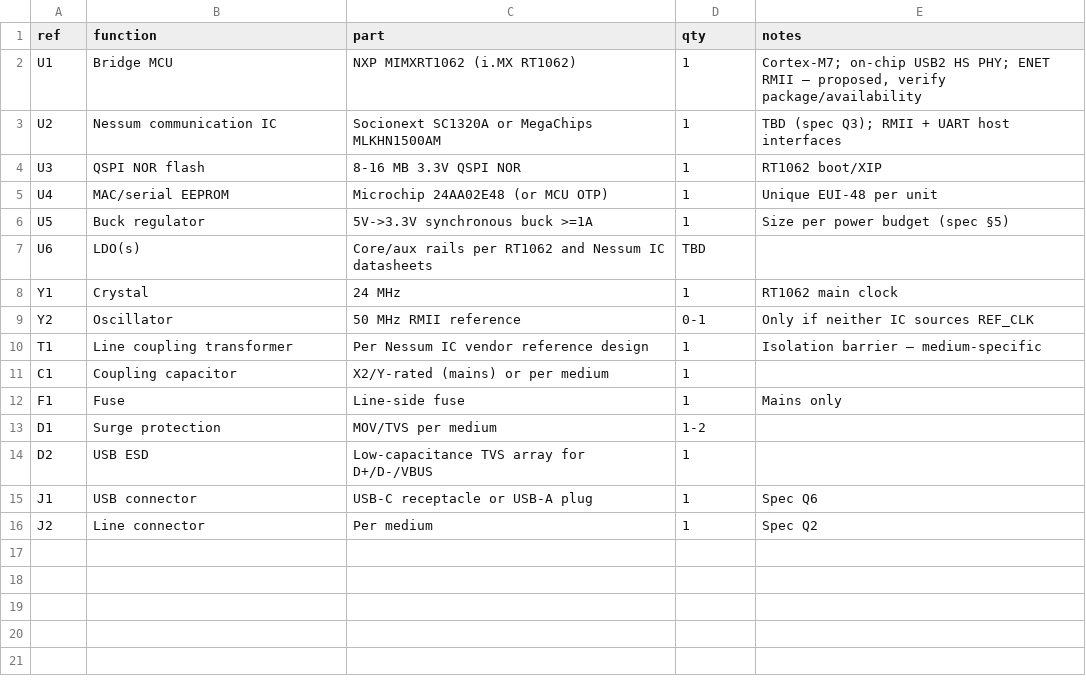
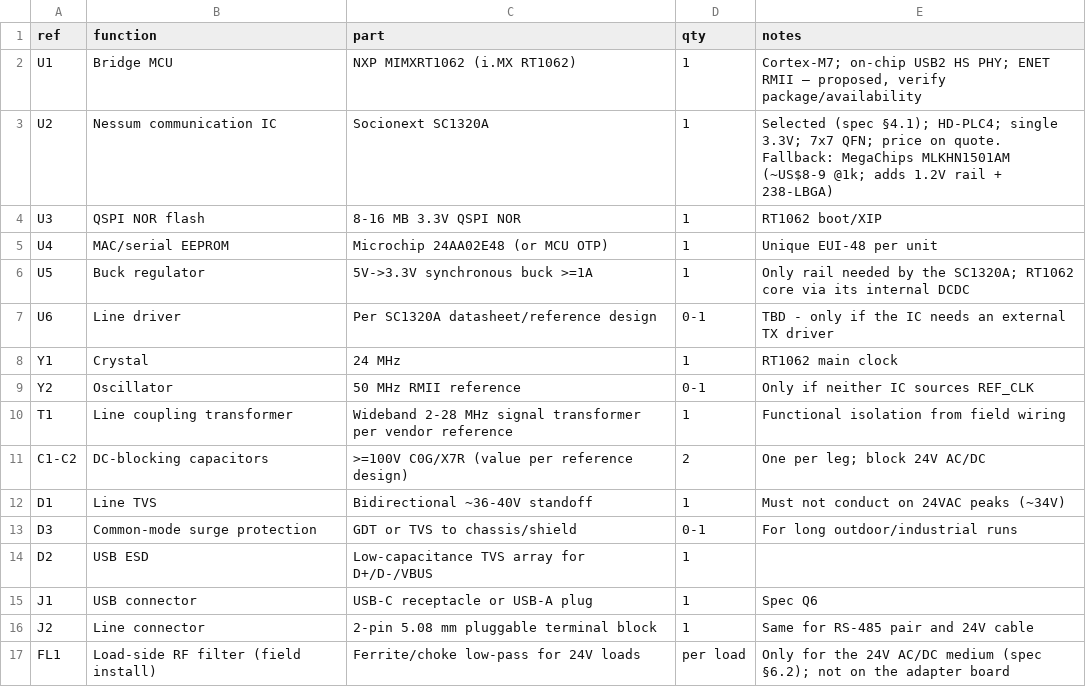
Before and after one commit to hoonchiat/Matter_Thermostats, a CSV file: usb-nessum-adapter/hardware/bom.csv, drawn as a sheet.

```diff
--- a/usb-nessum-adapter/hardware/bom.csv
+++ b/usb-nessum-adapter/hardware/bom.csv
@@ -2,15 +2,16 @@ ref,function,part,qty,notes
 U1,Bridge MCU,NXP MIMXRT1062 (i.MX RT1062),1,"Cortex-M7; on-chip USB2 HS PHY; ENET RMII — proposed, verify package/availability"
-U2,Nessum communication IC,Socionext SC1320A or MegaChips MLKHN1500AM,1,"TBD (spec Q3); RMII + UART host interfaces"
+U2,Nessum communication IC,Socionext SC1320A,1,"Selected (spec §4.1); HD-PLC4; single 3.3V; 7x7 QFN; price on quote. Fallback: MegaChips MLKHN1501AM (~US$8-9 @1k; adds 1.2V rail + 238-LBGA)"
 U3,QSPI NOR flash,8-16 MB 3.3V QSPI NOR,1,RT1062 boot/XIP
 U4,MAC/serial EEPROM,Microchip 24AA02E48 (or MCU OTP),1,Unique EUI-48 per unit
-U5,Buck regulator,5V->3.3V synchronous buck >=1A,1,Size per power budget (spec §5)
-U6,LDO(s),Core/aux rails per RT1062 and Nessum IC datasheets,TBD,
+U5,Buck regulator,5V->3.3V synchronous buck >=1A,1,Only rail needed by the SC1320A; RT1062 core via its internal DCDC
+U6,Line driver,Per SC1320A datasheet/reference design,0-1,TBD - only if the IC needs an external TX driver
 Y1,Crystal,24 MHz,1,RT1062 main clock
 Y2,Oscillator,50 MHz RMII reference,0-1,Only if neither IC sources REF_CLK
-T1,Line coupling transformer,Per Nessum IC vendor reference design,1,Isolation barrier — medium-specific
-C1,Coupling capacitor,X2/Y-rated (mains) or per medium,1,
-F1,Fuse,Line-side fuse,1,Mains only
-D1,Surge protection,MOV/TVS per medium,1-2,
+T1,Line coupling transformer,Wideband 2-28 MHz signal transformer per vendor reference,1,Functional isolation from field wiring
+C1-C2,DC-blocking capacitors,>=100V C0G/X7R (value per reference design),2,One per leg; block 24V AC/DC
+D1,Line TVS,Bidirectional ~36-40V standoff,1,Must not conduct on 24VAC peaks (~34V)
+D3,Common-mode surge protection,GDT or TVS to chassis/shield,0-1,For long outdoor/industrial runs
 D2,USB ESD,Low-capacitance TVS array for D+/D-/VBUS,1,
 J1,USB connector,USB-C receptacle or USB-A plug,1,Spec Q6
-J2,Line connector,Per medium,1,Spec Q2
+J2,Line connector,2-pin 5.08 mm pluggable terminal block,1,Same for RS-485 pair and 24V cable
+FL1,Load-side RF filter (field install),Ferrite/choke low-pass for 24V loads,per load,"Only for the 24V AC/DC medium (spec §6.2); not on the adapter board"
```
Also changed, not shown: 3 other files.
